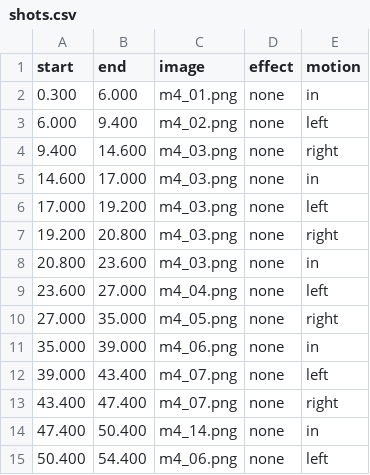
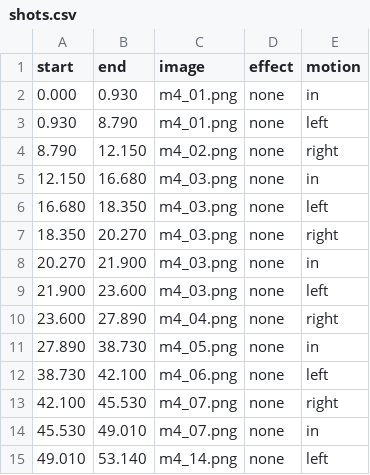
Before and after one commit to fire1200/jcos, a CSV file: video/math_4_formula/shots.csv, drawn as a sheet; only a part is shown; the diff covers the shown part only.

```diff
--- a/video/math_4_formula/shots.csv
+++ b/video/math_4_formula/shots.csv
@@ -1,15 +1,15 @@
 start,end,image,effect,motion
-0.300,6.000,m4_01.png,none,in
-6.000,9.400,m4_02.png,none,left
-9.400,14.600,m4_03.png,none,right
-14.600,17.000,m4_03.png,none,in
-17.000,19.200,m4_03.png,none,left
-19.200,20.800,m4_03.png,none,right
-20.800,23.600,m4_03.png,none,in
-23.600,27.000,m4_04.png,none,left
-27.000,35.000,m4_05.png,none,right
-35.000,39.000,m4_06.png,none,in
-39.000,43.400,m4_07.png,none,left
-43.400,47.400,m4_07.png,none,right
-47.400,50.400,m4_14.png,none,in
-50.400,54.400,m4_06.png,none,left
+0.000,0.930,m4_01.png,none,in
+0.930,8.790,m4_01.png,none,left
+8.790,12.150,m4_02.png,none,right
+12.150,16.680,m4_03.png,none,in
+16.680,18.350,m4_03.png,none,left
+18.350,20.270,m4_03.png,none,right
+20.270,21.900,m4_03.png,none,in
+21.900,23.600,m4_03.png,none,left
+23.600,27.890,m4_04.png,none,right
+27.890,38.730,m4_05.png,none,in
+38.730,42.100,m4_06.png,none,left
+42.100,45.530,m4_07.png,none,right
+45.530,49.010,m4_07.png,none,in
+49.010,53.140,m4_14.png,none,left
```
Also changed, not shown: 6 added rows, 5 removed rows and 52 edited cells elsewhere in this file, video/math_4_formula/timing.csv, video/math_5_formula/shots.csv, 12 other files.
